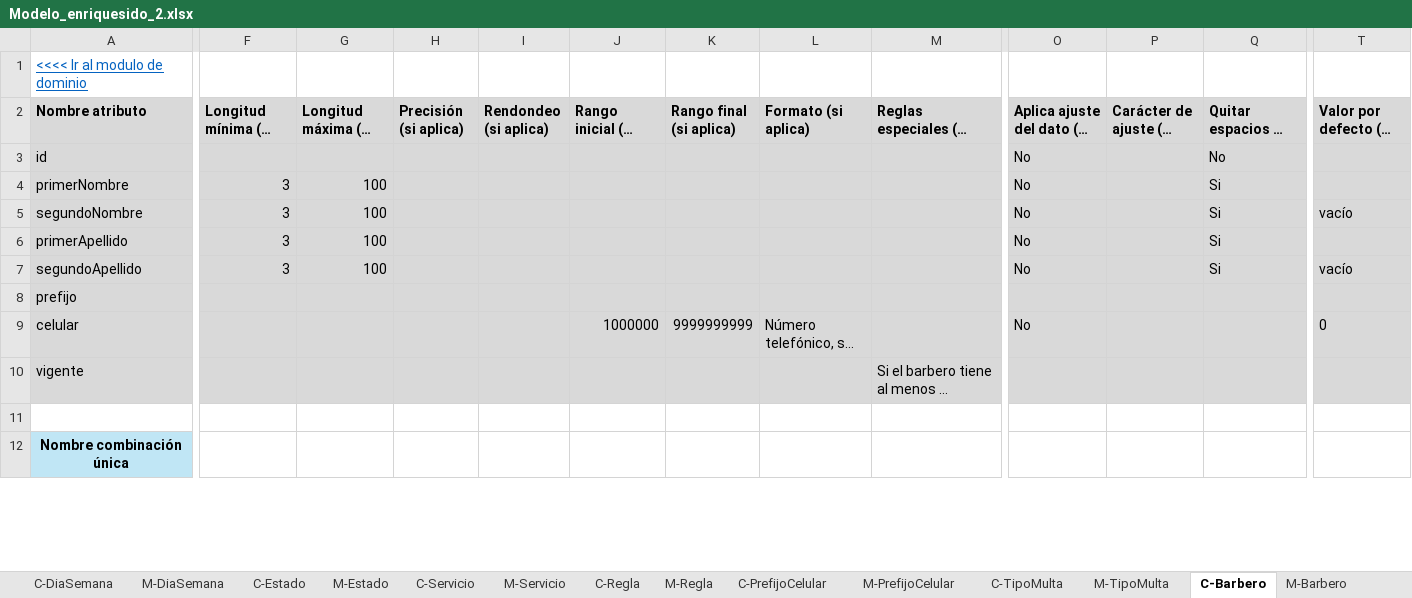
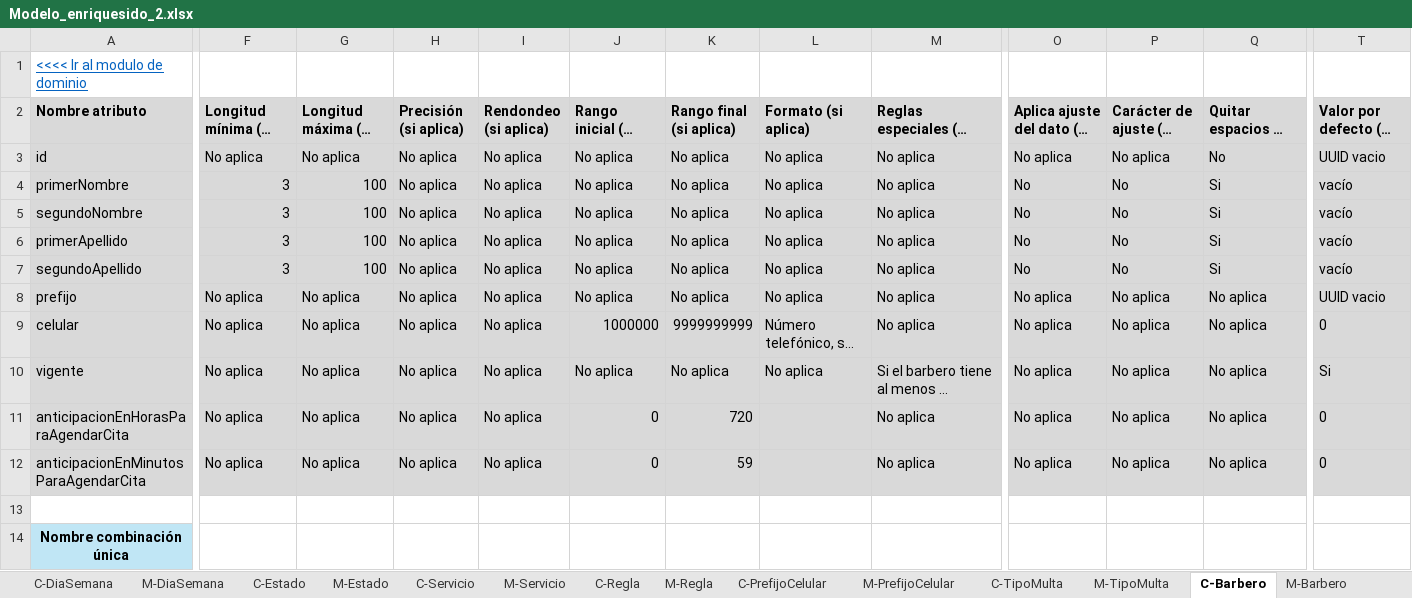
Before and after one commit to Leandro-Gomez-12345/Proyecto-extra-clase-DOO, an Excel workbook: Modelo_enriquesido_2.xlsx, sheet C-Barbero, drawn as a sheet; only a part is shown, gaps mark what is left out; long unchanged cells end in …; values as stored, in another font and other column widths than the file's, no borders; rows hold the shown columns only; the diff covers the shown part only; the diff names each change by its address in the sheet, - before the commit and + after, or states it on an @@ line.

Commit message:
Se estuvo corrigiendo la caractrizacion y se añadieron unos atributos al muestreo

```diff
--- a/Modelo_enriquesido_2.xlsx (sheet C-Barbero)
+++ b/Modelo_enriquesido_2.xlsx (sheet C-Barbero)
-F3 (Longitud mínima (si aplica)): (empty)
+F3 (Longitud mínima (si aplica)): No aplica
-G3 (Longitud máxima (si aplica)): (empty)
+G3 (Longitud máxima (si aplica)): No aplica
-H3:H10 (Precisión (si aplica)): (empty)
+H3:H10 (Precisión (si aplica)): No aplica
-I3:I10 (Rendondeo (si aplica)): (empty)
+I3:I10 (Rendondeo (si aplica)): No aplica
-J3:J8 (Rango inicial (si aplica)): (empty)
+J3:J8 (Rango inicial (si aplica)): No aplica
-K3:K8 (Rango final (si aplica)): (empty)
+K3:K8 (Rango final (si aplica)): No aplica
-L3:L8 (Formato (si aplica)): (empty)
+L3:L8 (Formato (si aplica)): No aplica
-M3:M9 (Reglas especiales (si aplica)): (empty)
+M3:M9 (Reglas especiales (si aplica)): No aplica
-O3: No
+O3: No aplica
-P3 (Carácter de ajuste (si aplica)): (empty)
+P3 (Carácter de ajuste (si aplica)): No aplica
-T3 (Valor por defecto (si aplica)): (empty)
+T3 (Valor por defecto (si aplica)): UUID vacio
-P4:P7 (Carácter de ajuste (si aplica)): (empty)
+P4:P7 (Carácter de ajuste (si aplica)): No
-T4 (Valor por defecto (si aplica)): (empty)
+T4 (Valor por defecto (si aplica)): vacío
-T6 (Valor por defecto (si aplica)): (empty)
+T6 (Valor por defecto (si aplica)): vacío
-F8:F10 (Longitud mínima (si aplica)): (empty)
+F8:F10 (Longitud mínima (si aplica)): No aplica
-G8:G10 (Longitud máxima (si aplica)): (empty)
+G8:G10 (Longitud máxima (si aplica)): No aplica
-O8: (empty)
+O8: No aplica
-P8:P10 (Carácter de ajuste (si aplica)): (empty)
+P8:P10 (Carácter de ajuste (si aplica)): No aplica
-Q8:Q10: (empty)
+Q8:Q10: No aplica
-T8 (Valor por defecto (si aplica)): (empty)
+T8 (Valor por defecto (si aplica)): UUID vacio
-O9: No
+O9: No aplica
-J10 (Rango inicial (si aplica)): (empty)
+J10 (Rango inicial (si aplica)): No aplica
-K10 (Rango final (si aplica)): (empty)
+K10 (Rango final (si aplica)): No aplica
-L10 (Formato (si aplica)): (empty)
+L10 (Formato (si aplica)): No aplica
-O10: (empty)
+O10: No aplica
-T10 (Valor por defecto (si aplica)): (empty)
+T10 (Valor por defecto (si aplica)): Si
+row 11: anticipacionEnHorasParaAgendarCita | No aplica | No aplica | No aplica | No aplica | 0 | 720 |  | No aplica | No aplica | No aplica | No aplica | 0
+row 12: anticipacionEnMinutosParaAgendarCita | No aplica | No aplica | No aplica | No aplica | 0 | 59 |  | No aplica | No aplica | No aplica | No aplica | 0
```
Also changed, not shown: 3 edited cells and cell formats elsewhere in this sheet, sheet M-Barbero, sheet M-Regla, sheet M-Cliente, sheet M-BarberoServicio, sheet C-Cliente, sheet M-Estado, 1 more sheet, formulas that keep their value.
